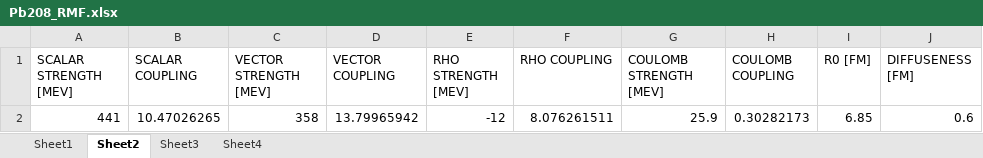
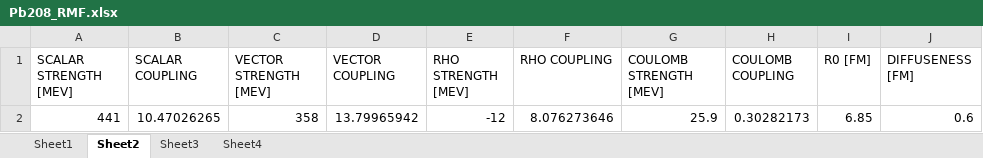
Before and after one commit to dima-kim/Relativistic-Mean-Field-Theory, an Excel workbook: input_files/Pb208_RMF.xlsx, sheet Sheet2, drawn as a sheet; values as stored, in another font and other column widths than the file's, no borders; the diff names each change by its address in the sheet, - before the commit and + after, or states it on an @@ line.

```diff
--- a/input_files/Pb208_RMF.xlsx (sheet Sheet2)
+++ b/input_files/Pb208_RMF.xlsx (sheet Sheet2)
-F2 (RHO COUPLING): 8.076261511
+F2 (RHO COUPLING): 8.076273646
```
Also changed, not shown: sheet Sheet4, sheet Sheet3, sheet Sheet1, input_files/Ca40_RMF.xlsx, 4 other files.
